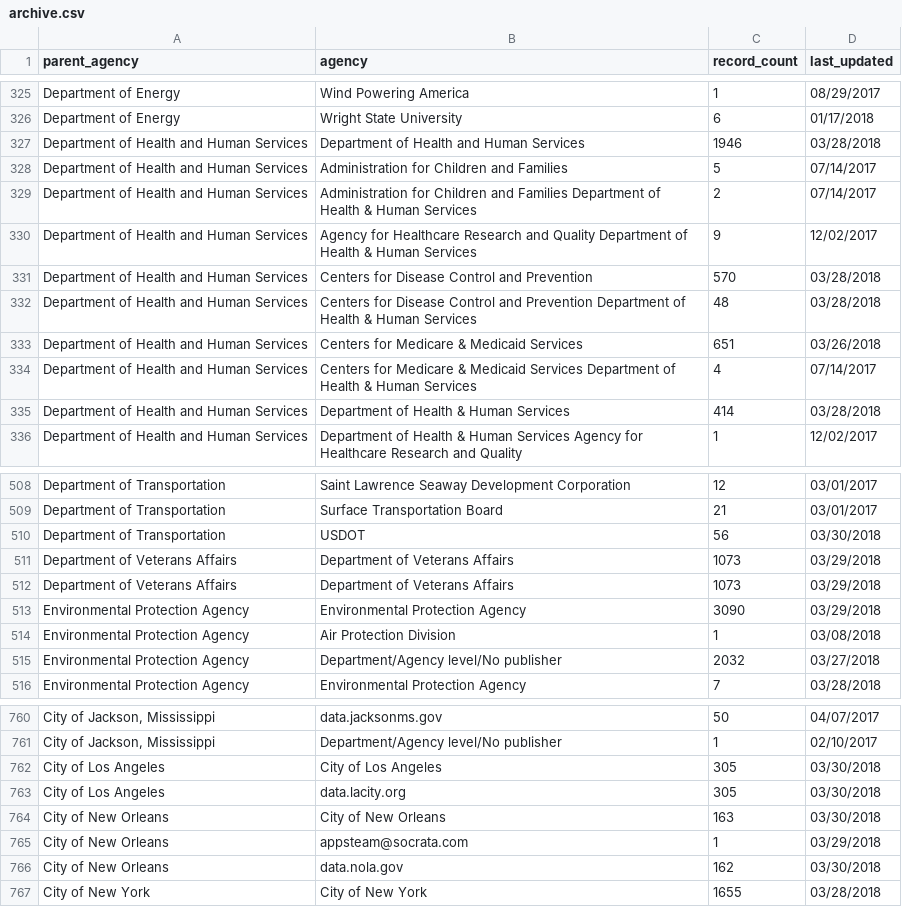
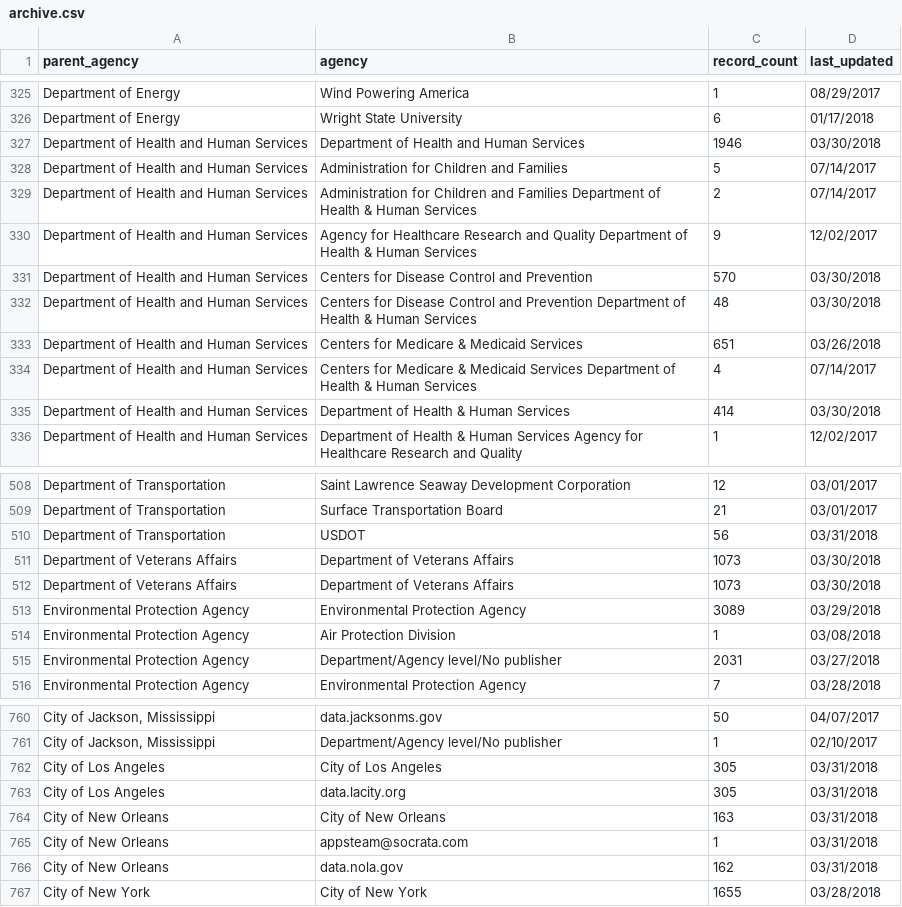
Before and after one commit to hancush/eyeball, a CSV file: archive.csv, drawn as a sheet; only a part is shown, gaps mark what is left out; the diff covers the shown part only; the diff names each change by its address in the sheet, - before the commit and + after, or states it on an @@ line.

```diff
--- a/archive.csv
+++ b/archive.csv
-D327 (last_updated): 03/28/2018
+D327 (last_updated): 03/30/2018
-D331:D332 (last_updated): 03/28/2018
+D331:D332 (last_updated): 03/30/2018
-D335 (last_updated): 03/28/2018
+D335 (last_updated): 03/30/2018
-D510 (last_updated): 03/30/2018
+D510 (last_updated): 03/31/2018
-D511:D512 (last_updated): 03/29/2018
+D511:D512 (last_updated): 03/30/2018
-C513 (record_count): 3090
+C513 (record_count): 3089
-C515 (record_count): 2032
+C515 (record_count): 2031
-D762:D764 (last_updated): 03/30/2018
+D762:D764 (last_updated): 03/31/2018
-D765 (last_updated): 03/29/2018
+D765 (last_updated): 03/31/2018
-D766 (last_updated): 03/30/2018
+D766 (last_updated): 03/31/2018
```
Also changed, not shown: 11 edited cells elsewhere in this file, output/churn_summary.csv, output/log.csv.
